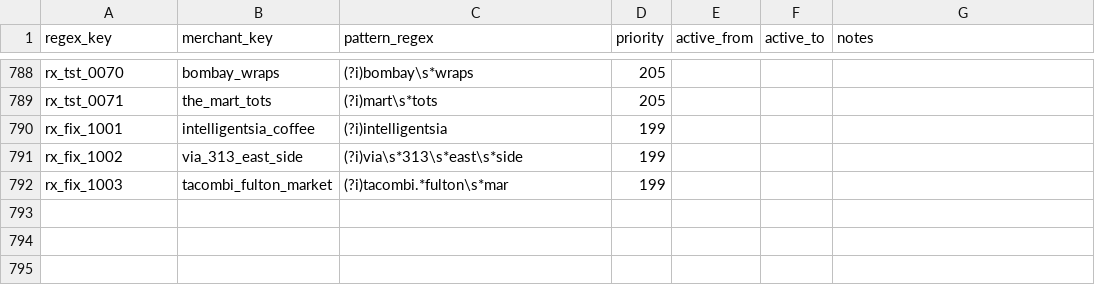
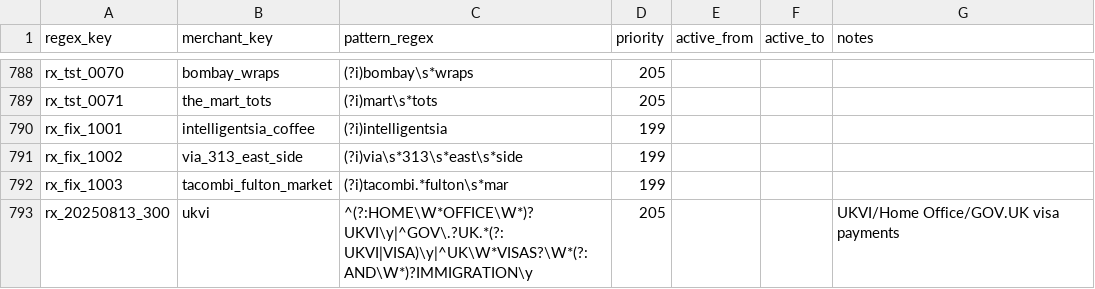
Before and after one commit to goatmark/dbt-analytics, a CSV file: seeds/merchant_regex.csv, drawn as a sheet; only a part is shown, gaps mark what is left out; the diff names each change by its address in the sheet, - before the commit and + after, or states it on an @@ line.

```diff
--- a/seeds/merchant_regex.csv
+++ b/seeds/merchant_regex.csv
+row 793: rx_20250813_300 | ukvi | ^(?:HOME\W*OFFICE\W*)?UKVI\y|^GOV\.?UK.*(?:UKVI|VISA)\y|^UK\W*VISAS?\W*(?:AND\W*)?IMMIGRATION\y | 205 |  |  | UKVI/Home Office/GOV.UK visa payments
```
Also changed, not shown: seeds/merchant_account_map.csv, seeds/merchants.csv, 4 other files.
